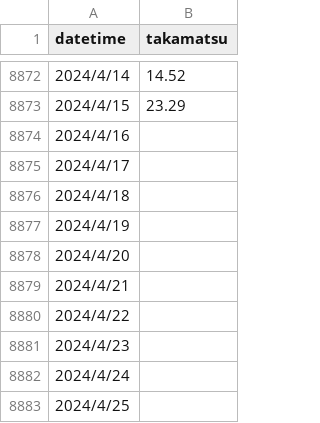
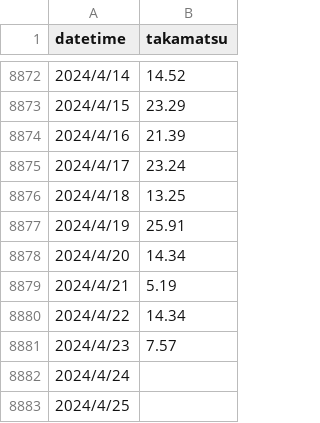
Before and after one commit to kanaji2002/akashio, a CSV file: CLOUD/scr_csv/nissyaryou_takamatsu.csv, drawn as a sheet; only a part is shown, gaps mark what is left out.

```diff
--- a/CLOUD/scr_csv/nissyaryou_takamatsu.csv
+++ b/CLOUD/scr_csv/nissyaryou_takamatsu.csv
@@ -8873,10 +8873,10 @@ datetime,takamatsu
 2024/4/15,23.29
-2024/4/16,
-2024/4/17,
-2024/4/18,
-2024/4/19,
-2024/4/20,
-2024/4/21,
-2024/4/22,
-2024/4/23,
+2024/4/16,21.39
+2024/4/17,23.24
+2024/4/18,13.25
+2024/4/19,25.91
+2024/4/20,14.34
+2024/4/21,5.19
+2024/4/22,14.34
+2024/4/23,7.57
 2024/4/24,
```
Also changed, not shown: CLOUD/predict_csv/predict_data.csv, CLOUD/predict_csv/week_df.csv, 12 other files.
